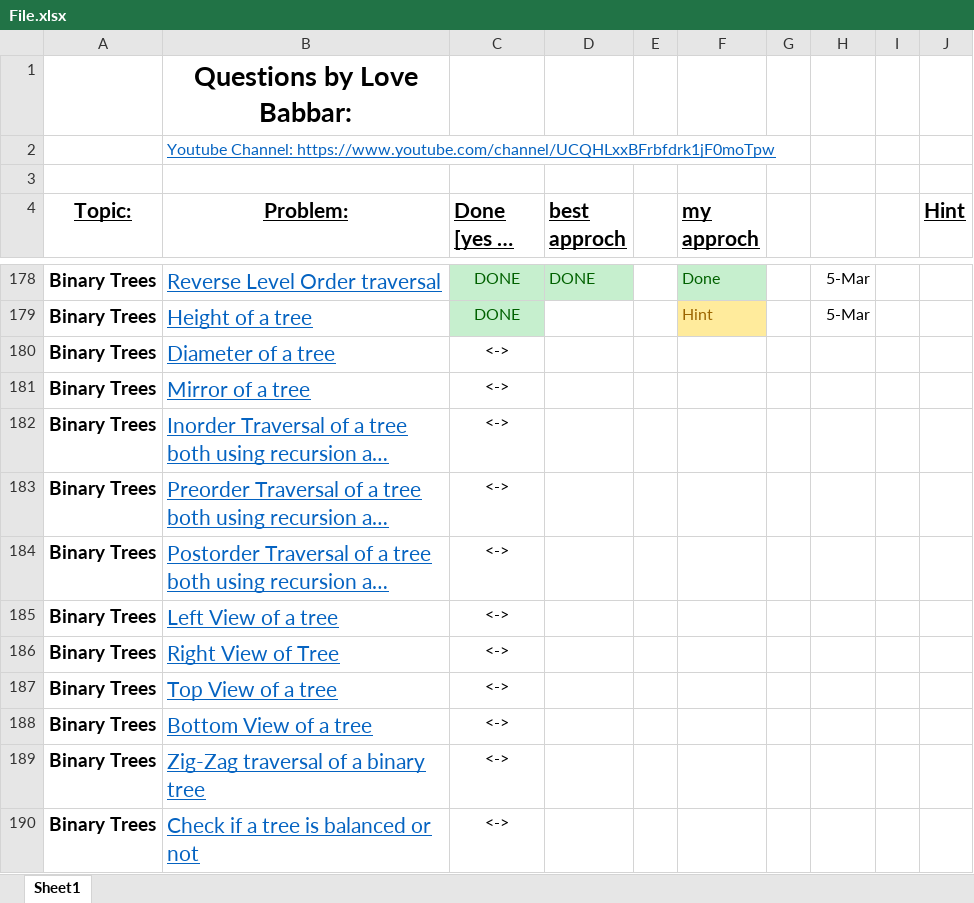
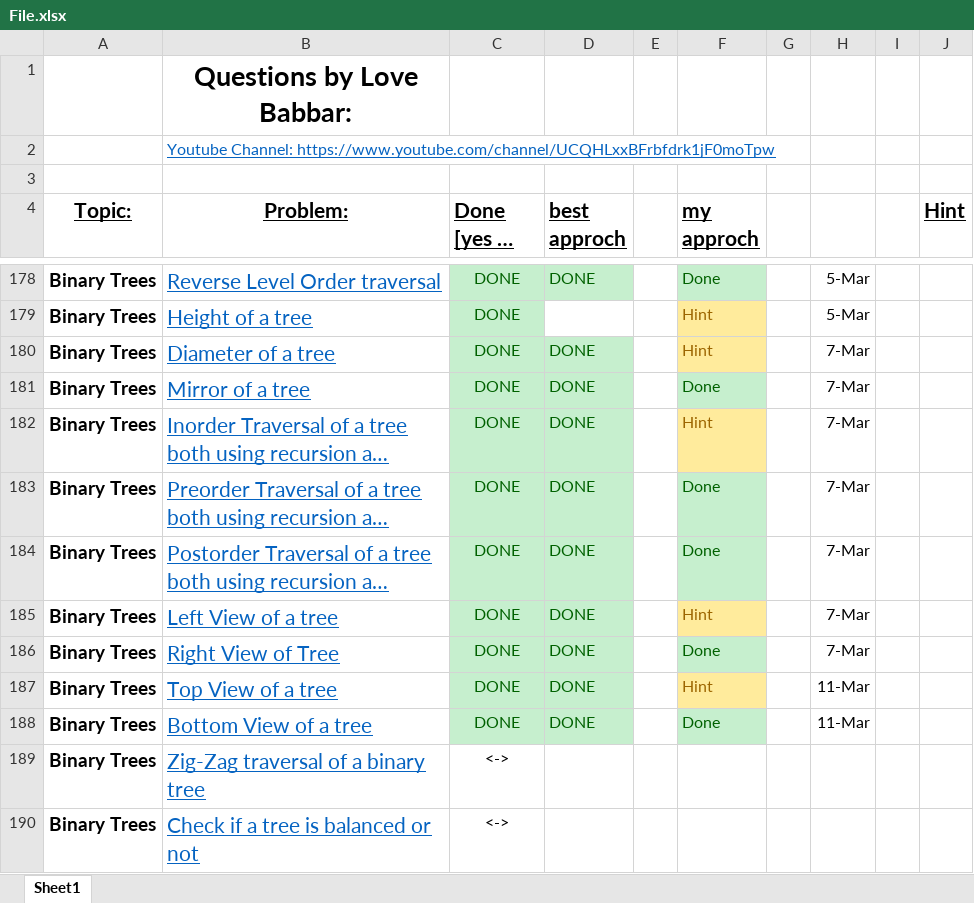
Before and after one commit to akashghadge/CPP, an Excel workbook: DSA crack sheet/File.xlsx, sheet Sheet1, drawn as a sheet; only a part is shown, gaps mark what is left out; long unchanged cells end in …; values as stored, in another font and other column widths than the file's, no borders; charts and pictures not drawn; the diff names each change by its address in the sheet, - before the commit and + after, or states it on an @@ line.

```diff
--- a/DSA crack sheet/File.xlsx (sheet Sheet1)
+++ b/DSA crack sheet/File.xlsx (sheet Sheet1)
-C180:C188 (Done [yes or no]): <->
+C180:C188 (Done [yes or no]): DONE
-C180:D188 fill: none
+C180:D188 fill: #C6EFCE
-C180:C188 text colour: black
+C180:C188 text colour: #006100
-D180:D188 (best approch): (empty)
+D180:D188 (best approch): DONE
-F180 (my approch): (empty)
+F180 (my approch): Hint
-F180 fill: none
+F180 fill: #FFEB9C
-H180:H186: (empty)
+H180:H186: 7-Mar
-F181 (my approch): (empty)
+F181 (my approch): Done
-F181 fill: none
+F181 fill: #C6EFCE
-F182 (my approch): (empty)
+F182 (my approch): Hint
-F182 fill: none
+F182 fill: #FFEB9C
-F183:F184 (my approch): (empty)
+F183:F184 (my approch): Done
-F183:F184 fill: none
+F183:F184 fill: #C6EFCE
-F185 (my approch): (empty)
+F185 (my approch): Hint
-F185 fill: none
+F185 fill: #FFEB9C
-F186 (my approch): (empty)
+F186 (my approch): Done
-F186 fill: none
+F186 fill: #C6EFCE
-F187 (my approch): (empty)
+F187 (my approch): Hint
-F187 fill: none
+F187 fill: #FFEB9C
-H187:H188: (empty)
+H187:H188: 11-Mar
-F188 (my approch): (empty)
+F188 (my approch): Done
-F188 fill: none
+F188 fill: #C6EFCE
```
Also changed, not shown: charts or pictures, 5 other files.
